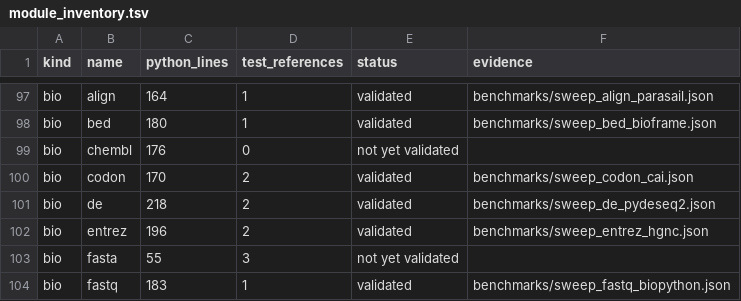
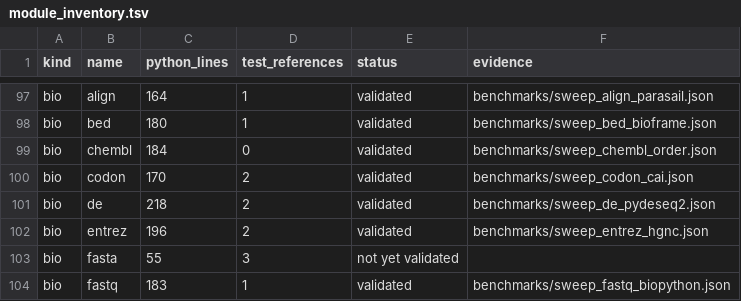
Before and after one commit to uditakankananonononono/mega27-01-sugarcode-realdata-validation, a TSV file: manifests/module_inventory.tsv, drawn as a sheet; only a part is shown, gaps mark what is left out.

Commit message:
chembl sweep: best-first bug (arbitrary page) fixed in sc-ai c6db085; 12 targets before/after table; paper F58

```diff
--- a/manifests/module_inventory.tsv
+++ b/manifests/module_inventory.tsv
@@ -98,3 +98,3 @@ bio	align	164	1	validated	benchmarks/sweep_align_parasail.json
 bio	bed	180	1	validated	benchmarks/sweep_bed_bioframe.json
-bio	chembl	176	0	not yet validated	
+bio	chembl	184	0	validated	benchmarks/sweep_chembl_order.json
 bio	codon	170	2	validated	benchmarks/sweep_codon_cai.json
```
Also changed, not shown: 8 other files.
